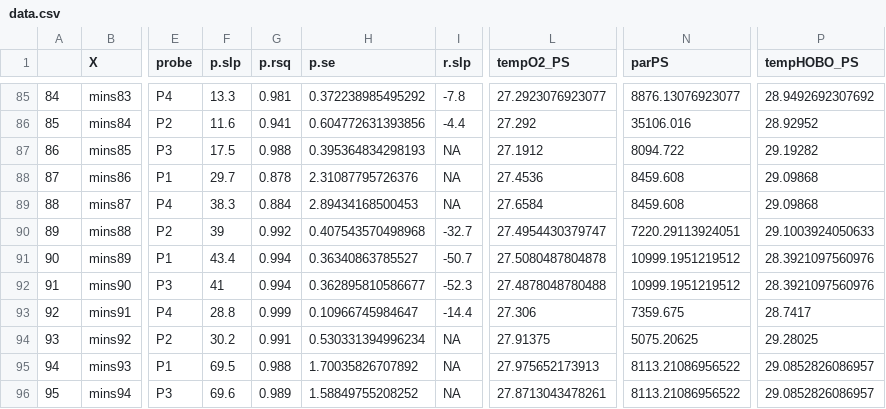
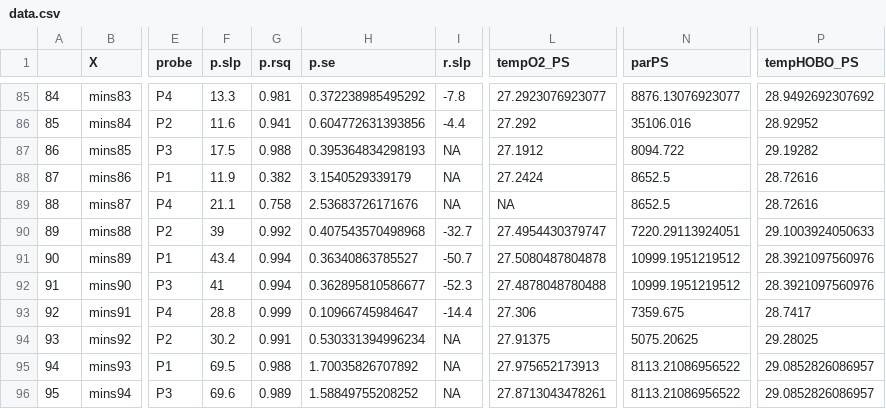
Before and after one commit to mikemcwilliam/metabolism3D, a CSV file: data/data.csv, drawn as a sheet; only a part is shown, gaps mark what is left out; the diff names each change by its address in the sheet, - before the commit and + after, or states it on an @@ line.

```diff
--- a/data/data.csv
+++ b/data/data.csv
-F88 (p.slp): 29.7
+F88 (p.slp): 11.9
-G88 (p.rsq): 0.878
+G88 (p.rsq): 0.382
-H88 (p.se): 2.31087795726376
+H88 (p.se): 3.1540529339179
-L88 (tempO2_PS): 27.4536
+L88 (tempO2_PS): 27.2424
-N88:N89 (parPS): 8459.608
+N88:N89 (parPS): 8652.5
-P88:P89 (tempHOBO_PS): 29.09868
+P88:P89 (tempHOBO_PS): 28.72616
-F89 (p.slp): 38.3
+F89 (p.slp): 21.1
-G89 (p.rsq): 0.884
+G89 (p.rsq): 0.758
-H89 (p.se): 2.89434168500453
+H89 (p.se): 2.53683726171676
-L89 (tempO2_PS): 27.6584
+L89 (tempO2_PS): NA
```
Also changed, not shown: data/probe_data/chambers_gbr.csv, data/probe_data/compositionHI.csv, 33 other files.
